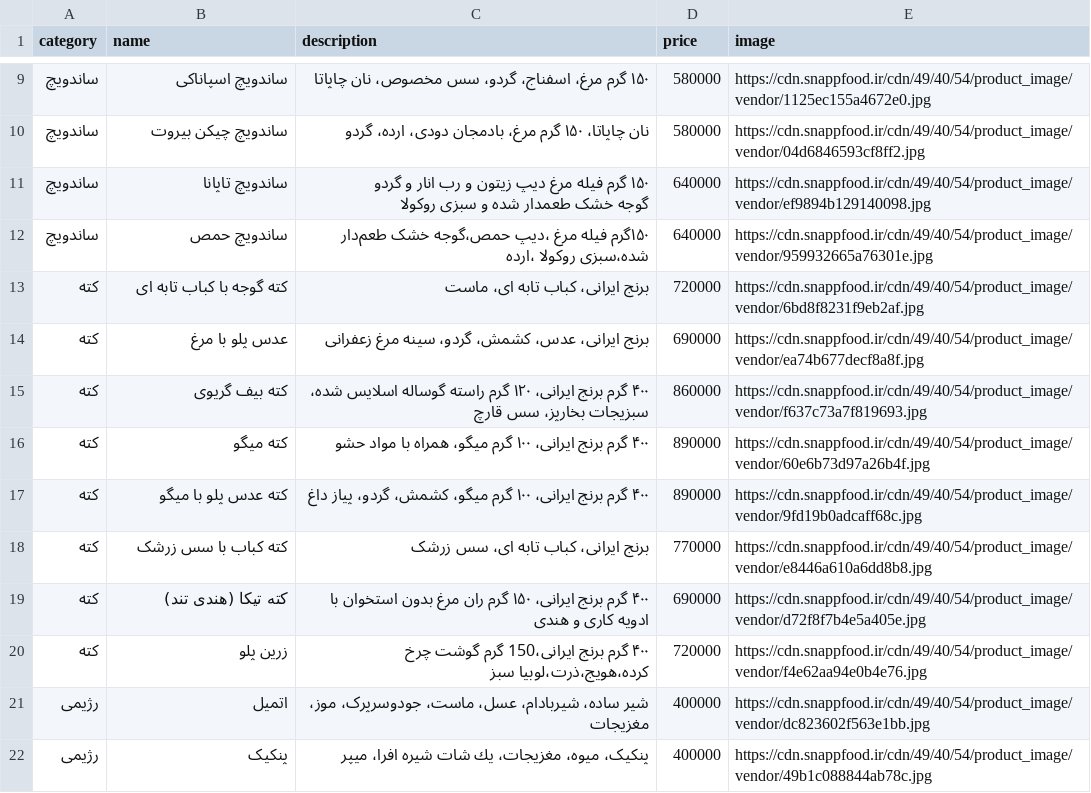
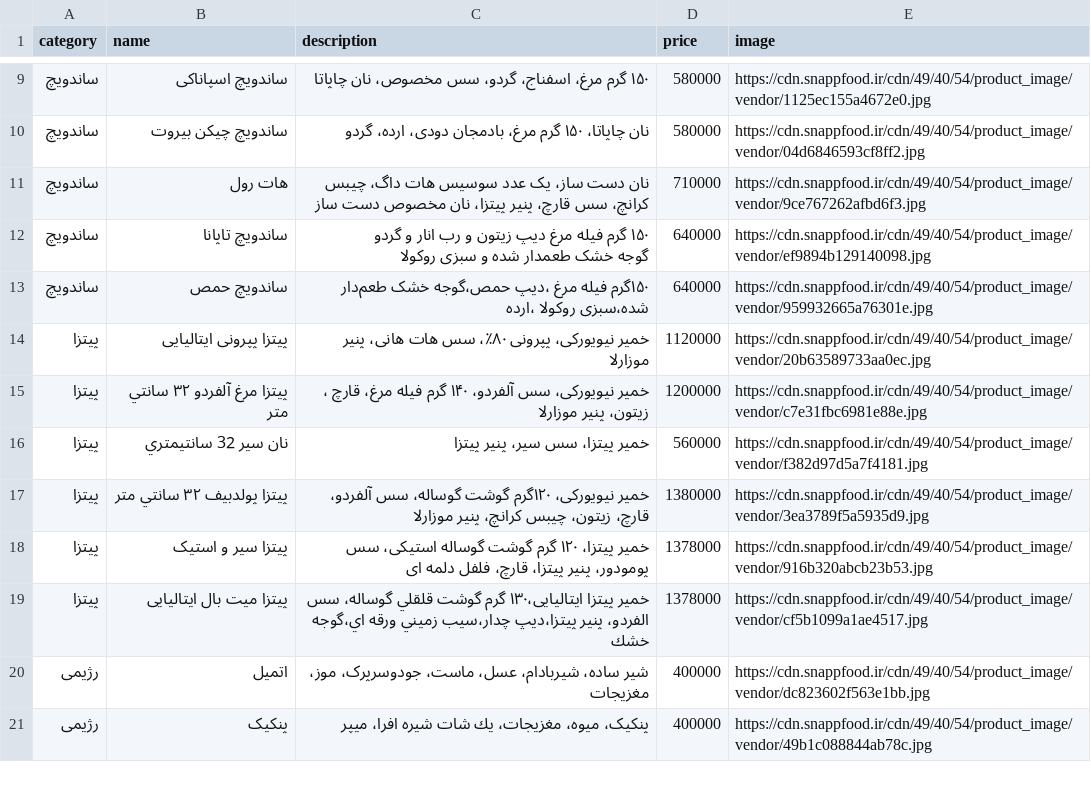
Before and after one commit to FORTE-Cafe/FoodBar-Menu, a CSV file: menu.csv, drawn as a sheet; only a part is shown, gaps mark what is left out; the diff covers the shown part only.

```diff
--- a/menu.csv
+++ b/menu.csv
@@ -10,2 +10,3 @@ category,name,description,price,image
 ساندویچ,ساندویچ چیکن بیروت,نان چاپاتا، ۱۵۰ گرم مرغ، بادمجان دودی، ارده، گردو,580000,https://cdn.snappfood.ir/cdn/49/40/54/product_image/vendor/04d6846593cf8ff2.jpg
+ساندویچ,هات رول,نان دست ساز، یک عدد سوسیس هات داگ، چیبس کرانچ، سس قارچ، پنیر پیتزا، نان مخصوص دست ساز,710000,https://cdn.snappfood.ir/cdn/49/40/54/product_image/vendor/9ce767262afbd6f3.jpg
 ساندویچ,ساندویچ تاپانا,"۱۵۰ گرم فیله مرغ دیپ زیتون و رب انار و گردو
@@ -13,10 +14,8 @@ category,name,description,price,image
 ساندویچ,ساندویچ حمص,۱۵۰گرم فیله مرغ ،دیپ حمص،گوجه خشک طعم‌دار شده،سبزی روکولا ،ارده,640000,https://cdn.snappfood.ir/cdn/49/40/54/product_image/vendor/959932665a76301e.jpg
-کته,کته گوجه با کباب تابه ای,برنج ایرانی، کباب تابه ای، ماست,720000,https://cdn.snappfood.ir/cdn/49/40/54/product_image/vendor/6bd8f8231f9eb2af.jpg
-کته,عدس پلو با مرغ,برنج ایرانی، عدس، کشمش، گردو، سینه مرغ زعفرانی,690000,https://cdn.snappfood.ir/cdn/49/40/54/product_image/vendor/ea74b677decf8a8f.jpg
-کته,کته بیف گریوی,۴۰۰ گرم برنج ایرانی، ۱۲۰ گرم راسته گوساله اسلایس شده، سبزیجات بخارپز، سس قارچ,860000,https://cdn.snappfood.ir/cdn/49/40/54/product_image/vendor/f637c73a7f819693.jpg
-کته,کته میگو,۴۰۰ گرم برنج ایرانی، ۱۰۰ گرم میگو، همراه با مواد حشو,890000,https://cdn.snappfood.ir/cdn/49/40/54/product_image/vendor/60e6b73d97a26b4f.jpg
-کته,کته عدس پلو با میگو,۴۰۰ گرم برنج ایرانی، ۱۰۰ گرم میگو، کشمش، گردو، پیاز داغ,890000,https://cdn.snappfood.ir/cdn/49/40/54/product_image/vendor/9fd19b0adcaff68c.jpg
-کته,کته کباب با سس زرشک,برنج ایرانی، کباب تابه ای، سس زرشک,770000,https://cdn.snappfood.ir/cdn/49/40/54/product_image/vendor/e8446a610a6dd8b8.jpg
-کته,کته تیکا (هندی تند),۴۰۰ گرم برنج ایرانی، ۱۵۰ گرم ران مرغ بدون استخوان با ادویه کاری و هندی,690000,https://cdn.snappfood.ir/cdn/49/40/54/product_image/vendor/d72f8f7b4e5a405e.jpg
-کته,زرین پلو,۴٠٠ گرم برنج ایرانی،150 گرم گوشت چرخ کرده،هویج،ذرت،لوبیا سبز,720000,https://cdn.snappfood.ir/cdn/49/40/54/product_image/vendor/f4e62aa94e0b4e76.jpg
+پیتزا,پیتزا پپرونی ایتالیایی,خمیر نیویورکی، پپرونی ۸۰٪، سس هات هانی، پنیر موزارلا,1120000,https://cdn.snappfood.ir/cdn/49/40/54/product_image/vendor/20b63589733aa0ec.jpg
+پیتزا,پیتزا مرغ آلفردو ٣٢ سانتي متر,خمیر نیویورکی، سس آلفردو، ۱۴۰ گرم فیله مرغ، قارچ ، زیتون، پنیر موزارلا,1200000,https://cdn.snappfood.ir/cdn/49/40/54/product_image/vendor/c7e31fbc6981e88e.jpg
+پیتزا,نان سیر 32 سانتيمتري,خمیر پیتزا، سس سیر، پنیر پیتزا,560000,https://cdn.snappfood.ir/cdn/49/40/54/product_image/vendor/f382d97d5a7f4181.jpg
+پیتزا,پیتزا پولدبیف ٣٢ سانتي متر,خمیر نیویورکی، ۱۲۰گرم گوشت گوساله، سس آلفردو، قارچ، زیتون، چیبس کرانچ، پنیر موزارلا,1380000,https://cdn.snappfood.ir/cdn/49/40/54/product_image/vendor/3ea3789f5a5935d9.jpg
+پیتزا,پیتزا سیر و استیک,خمیر پیتزا، ۱۲۰ گرم گوشت گوساله استیکی، سس پومودور، پنیر پیتزا، قارچ، فلفل دلمه ای,1378000,https://cdn.snappfood.ir/cdn/49/40/54/product_image/vendor/916b320abcb23b53.jpg
+پیتزا,پیتزا میت بال ایتالیایی,خمیر پیتزا ایتالیایی،١٣٠ گرم گوشت قلقلي گوساله، سس الفردو، پنیر پیتزا،ديپ چدار،سيب زميني ورقه اي،گوجه خشك,1378000,https://cdn.snappfood.ir/cdn/49/40/54/product_image/vendor/cf5b1099a1ae4517.jpg
 رژیمی,اتمیل,شیر ساده، شیربادام، عسل، ماست، جودوسرپرک، موز، مغزیجات,400000,https://cdn.snappfood.ir/cdn/49/40/54/product_image/vendor/dc823602f563e1bb.jpg
```
Also changed, not shown: 18 added rows and 1 removed row elsewhere in this file.
